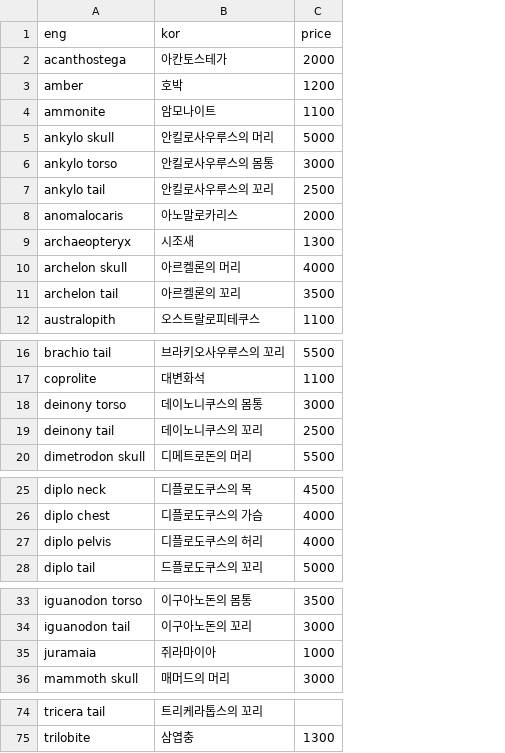
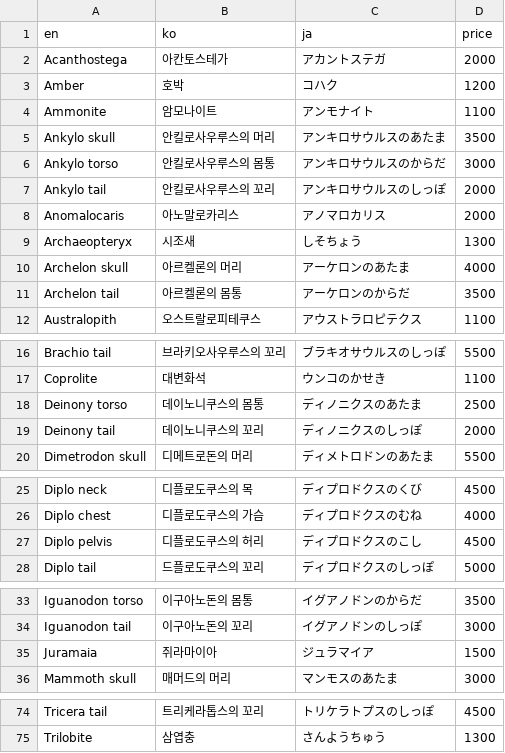
Before and after one commit to Perlmint/rankakunomori, a CSV file: src/data/fossil.csv, drawn as a sheet; only a part is shown, gaps mark what is left out; removed rows and columns are numbered as before the commit, all else as after; the diff covers the shown part only; the diff names each change by its address in the sheet, - before the commit and + after, or states it on an @@ line.

```diff
--- a/src/data/fossil.csv
+++ b/src/data/fossil.csv
-column A (eng), rows 2-12: acanthostega | amber | ammonite | ankylo skull | ankylo torso | ankylo tail | anomalocaris | archaeopteryx | archelon skull | archelon tail | australopith; rows 16-20: brachio tail | coprolite | deinony torso | deinony tail | dimetrodon skull; rows 25-28: diplo neck | diplo chest | diplo pelvis | diplo tail; rows 33-36: iguanodon torso | iguanodon tail | juramaia | mammoth skull; rows 74-75: tricera tail | trilobite
+column A (en), rows 2-12: Acanthostega | Amber | Ammonite | Ankylo skull | Ankylo torso | Ankylo tail | Anomalocaris | Archaeopteryx | Archelon skull | Archelon tail | Australopith; rows 16-20: Brachio tail | Coprolite | Deinony torso | Deinony tail | Dimetrodon skull; rows 25-28: Diplo neck | Diplo chest | Diplo pelvis | Diplo tail; rows 33-36: Iguanodon torso | Iguanodon tail | Juramaia | Mammoth skull; rows 74-75: Tricera tail | Trilobite
+column C (ja), rows 2-12: アカントステガ | コハク | アンモナイト | アンキロサウルスのあたま | アンキロサウルスのからだ | アンキロサウルスのしっぽ | アノマロカリス | しそちょう | アーケロンのあたま | アーケロンのからだ | アウストラロピテクス; rows 16-20: ブラキオサウルスのしっぽ | ウンコのかせき | ディノニクスのあたま | ディノニクスのしっぽ | ディメトロドンのあたま; rows 25-28: ディプロドクスのくび | ディプロドクスのむね | ディプロドクスのこし | ディプロドクスのしっぽ; rows 33-36: イグアノドンのからだ | イグアノドンのしっぽ | ジュラマイア | マンモスのあたま; rows 74-75: トリケラトプスのしっぽ | さんようちゅう
-B1: kor
+B1: ko
-D5 (price): 5000
+D5 (price): 3500
-D7 (price): 2500
+D7 (price): 2000
-B11 (ko): 아르켈론의 꼬리
+B11 (ko): 아르켈론의 몸통
-D18 (price): 3000
+D18 (price): 2500
-D19 (price): 2500
+D19 (price): 2000
-D27 (price): 4000
+D27 (price): 4500
-D35 (price): 1000
+D35 (price): 1500
-D74 (price): (empty)
+D74 (price): 4500
```
Also changed, not shown: 3 added rows, 3 removed rows and 23 edited cells elsewhere in this file, 1 other file.
